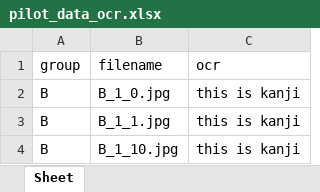
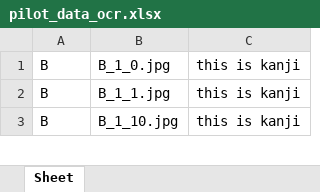
Before and after one commit to huiruwuXUN/japanese, an Excel workbook: pilot_data_ocr.xlsx, sheet Sheet, drawn as a sheet; only a part is shown; values as stored, in another font and other column widths than the file's, no borders; the diff names each change by its address in the sheet, - before the commit and + after, or states it on an @@ line.

```diff
--- a/pilot_data_ocr.xlsx (sheet Sheet)
+++ b/pilot_data_ocr.xlsx (sheet Sheet)
-row 1: group | filename | ocr
```
Also changed, not shown: 7 other files.
